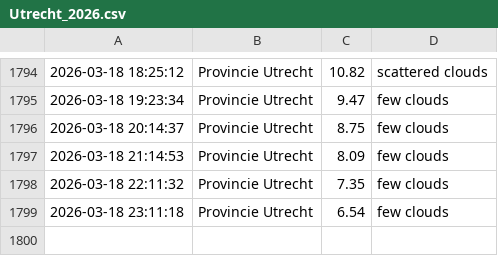
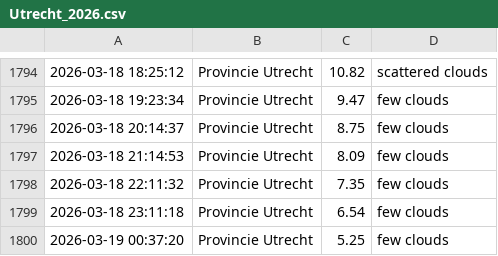
Before and after one commit to drikusroor/weather-archive, a CSV file: archive/Utrecht_2026.csv, drawn as a sheet; only a part is shown, gaps mark what is left out.

```diff
--- a/archive/Utrecht_2026.csv
+++ b/archive/Utrecht_2026.csv
@@ -1799 +1799,2 @@
 2026-03-18 23:11:18,Provincie Utrecht,6.54,few clouds
+2026-03-19 00:37:20,Provincie Utrecht,5.25,few clouds
```
Also changed, not shown: archive/Sao Paulo_2026.csv, archive/Veenendaal_2026.csv, 1 other file.
